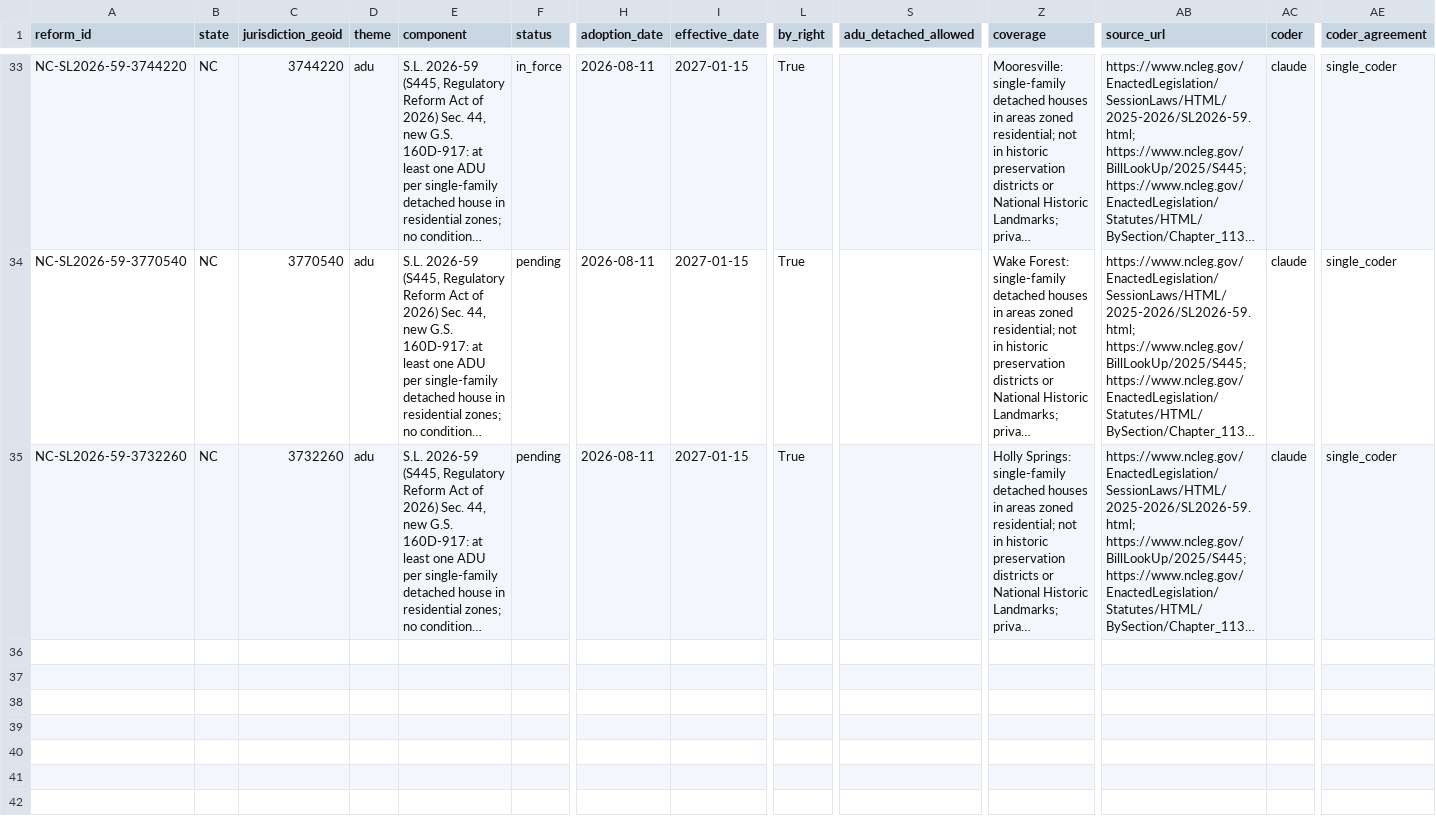
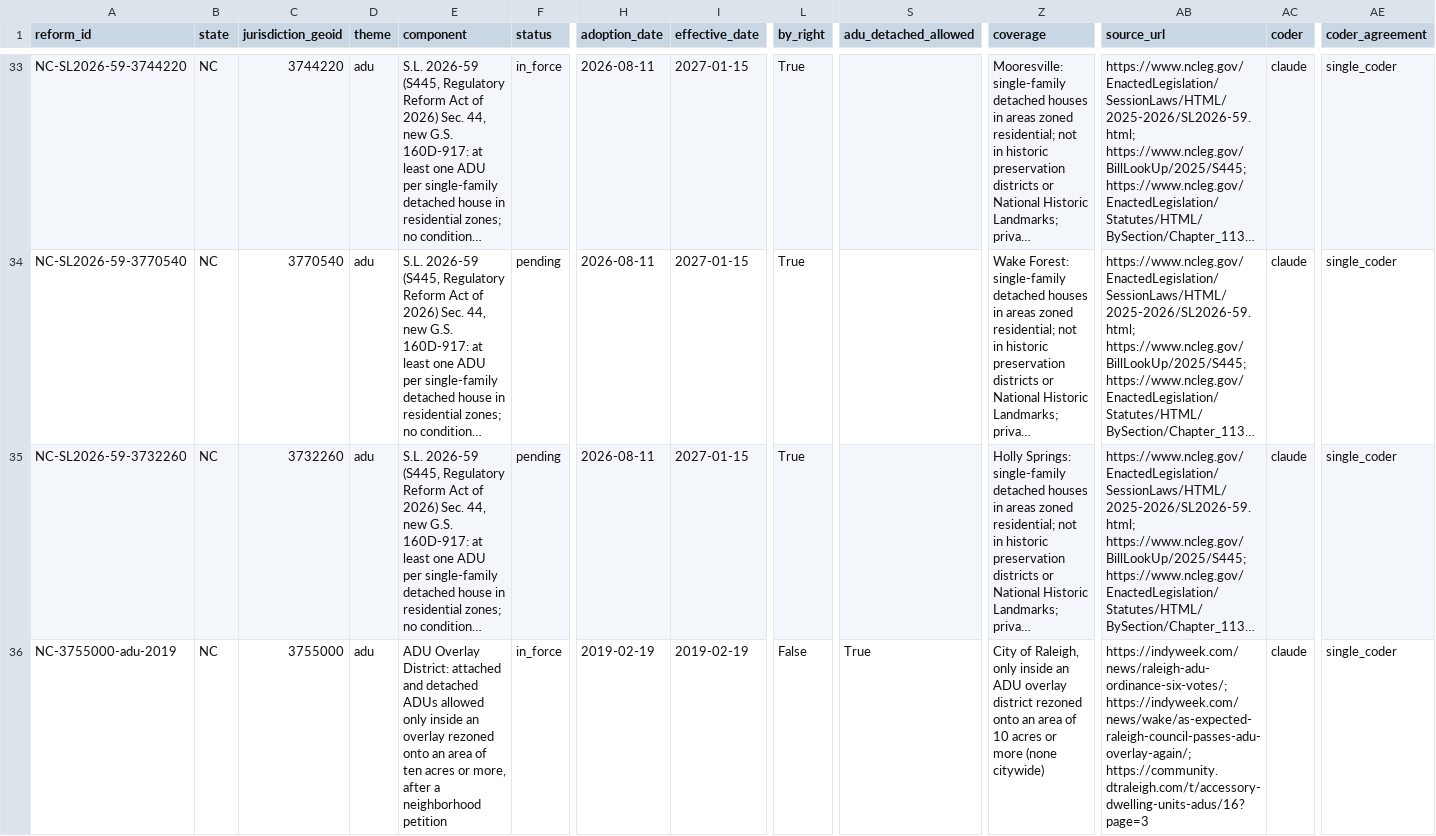
Before and after one commit to cappellacci/lotline, a CSV file: config/reforms/nc.csv, drawn as a sheet; only a part is shown, gaps mark what is left out; long unchanged cells end in …; rows hold the shown columns only; the diff covers the shown part only; the diff names each change by its address in the sheet, - before the commit and + after, or states it on an @@ line.

```diff
--- a/config/reforms/nc.csv
+++ b/config/reforms/nc.csv
+row 36: NC-3755000-adu-2019 | NC | 3755000 | adu | ADU Overlay District: attached and detached ADUs allowed only inside an overlay rezoned onto an area of ten acres or more, after a neighborhood petition | in_force | 2019-02-19 | 2019-02-19 | False | True | City of Raleigh, only inside an ADU overlay district rezoned onto an area of 10 acres or more (none citywide) | https://indyweek.com/news/raleigh-adu-ordinance-six-votes/; https://indyweek.com/news/wake/as-expected-raleigh-council-passes-adu-overlay-again/; https://community.dtraleigh.com/t/accessory-dwelling-units-adus/16?page=3 | claude | single_coder
```
Also changed, not shown: 2 added rows and 1 edited cell elsewhere in this file, 2 other files.
